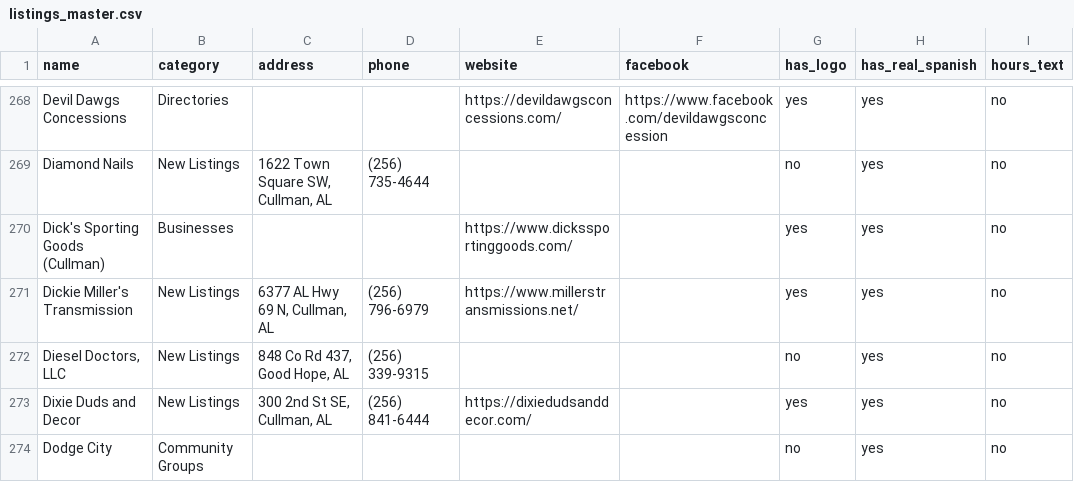
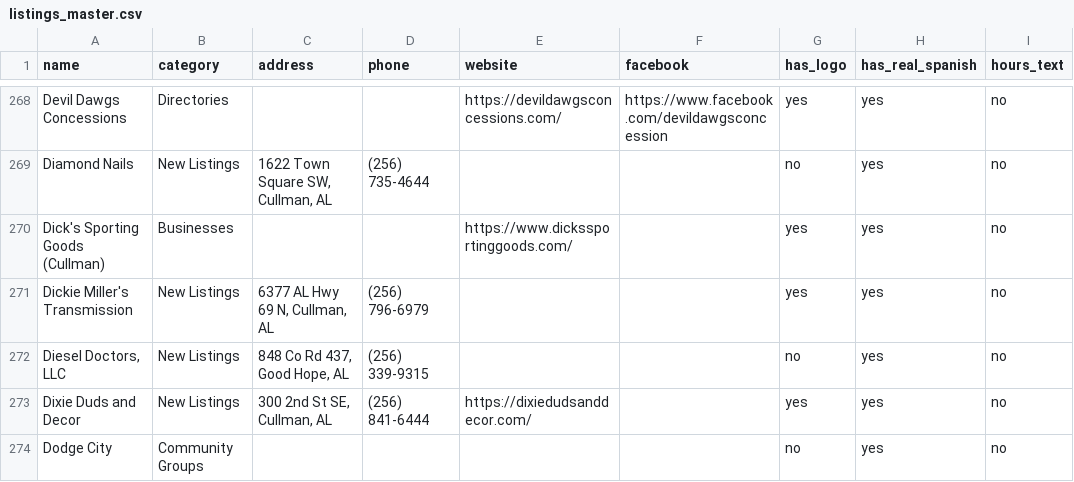
Before and after one commit to shoplocalhanceville/shoplocalhanceville.github.io, a CSV file: docs/program/listings_master.csv, drawn as a sheet; only a part is shown, gaps mark what is left out; the diff names each change by its address in the sheet, - before the commit and + after, or states it on an @@ line.

Commit message:
Correct Dickie Miller website cell to blank in listings_master.csv (in-repo sync of the #189 correction) (#190)

```diff
--- a/docs/program/listings_master.csv
+++ b/docs/program/listings_master.csv
-E271 (website): https://www.millerstransmissions.net/
+E271 (website): (empty)
```
